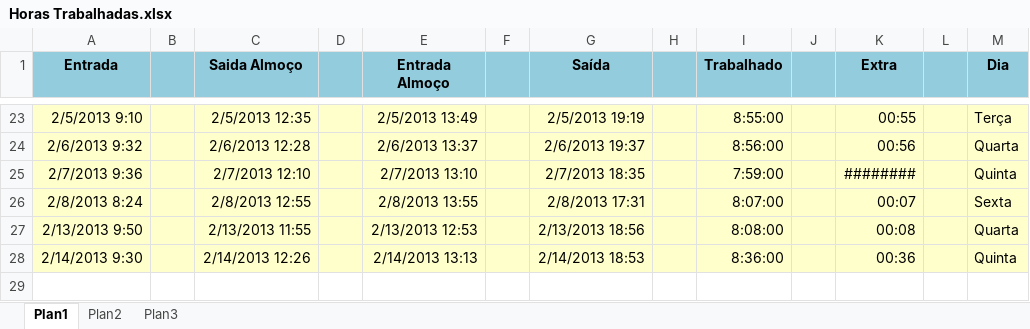
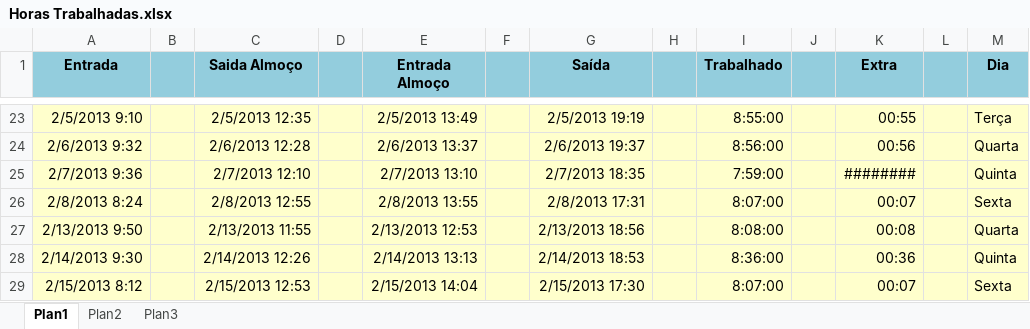
Before and after one commit to Zoyo/arquivos-gerais, an Excel workbook: Horas Trabalhadas.xlsx, sheet Plan1, drawn as a sheet; only a part is shown, gaps mark what is left out; values as stored, in another font and other column widths than the file's, no borders; the diff names each change by its address in the sheet, - before the commit and + after, or states it on an @@ line.

Commit message:
atualização.

```diff
--- a/Horas Trabalhadas.xlsx (sheet Plan1)
+++ b/Horas Trabalhadas.xlsx (sheet Plan1)
+row 29: 2/15/2013 8:12 |  | 2/15/2013 12:53 |  | 2/15/2013 14:04 |  | 2/15/2013 17:30 |  | 8:07:00 |  | 00:07 |  | Sexta
```
